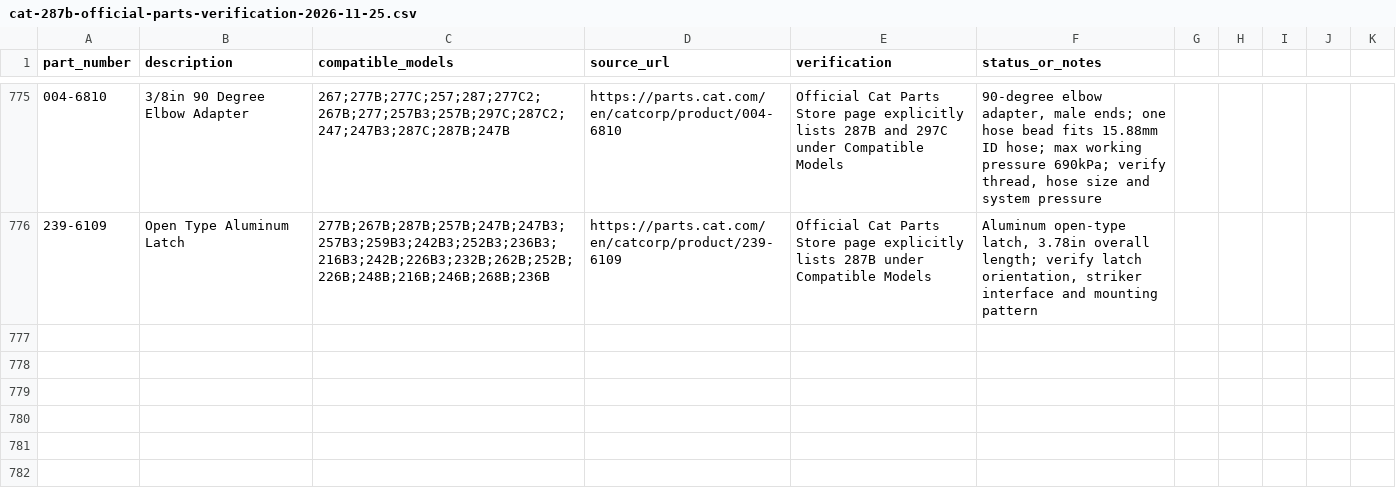
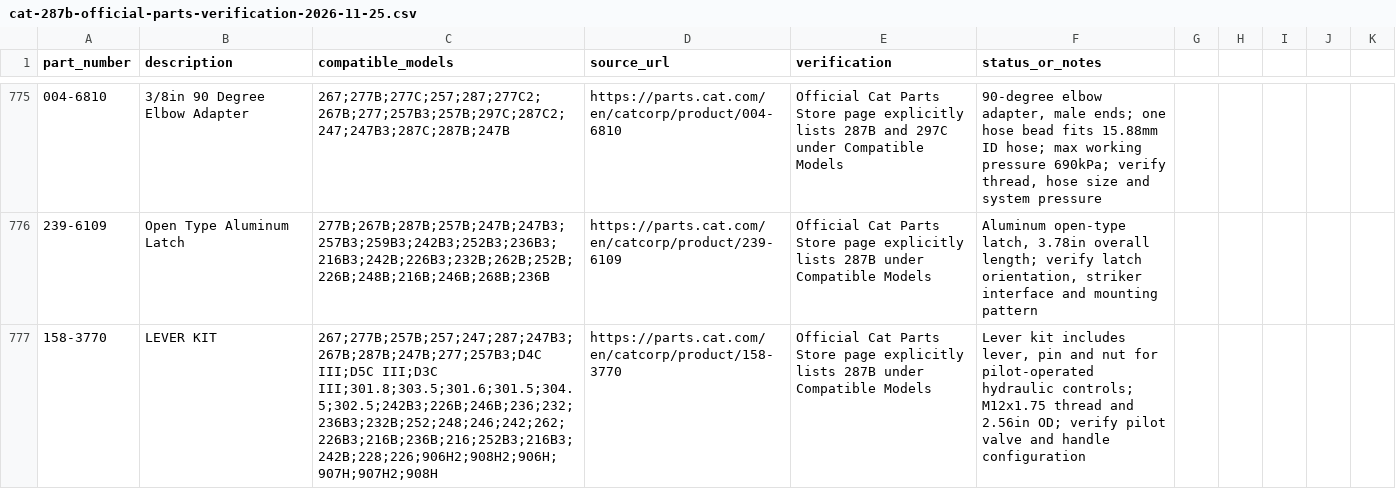
Before and after one commit to saeed860/Amoot-Machine, a CSV file: data/cat-287b-official-parts-verification-2026-11-25.csv, drawn as a sheet; only a part is shown, gaps mark what is left out; the diff names each change by its address in the sheet, - before the commit and + after, or states it on an @@ line.

Commit message:
Complete Cat 158-3770 287B control lever kit fitment

```diff
--- a/data/cat-287b-official-parts-verification-2026-11-25.csv
+++ b/data/cat-287b-official-parts-verification-2026-11-25.csv
+row 777: 158-3770 | LEVER KIT | 267;277B;257B;257;247;287;247B3;267B;287B;247B;277;257B3;D4C III;D5C III;D3C III;301.8;303.5;301.6;301.5;304.5;302.5;242B3;226B;246B;236;232;236B3;232B;252;248;246;242;262;226B3;216B;236B;216;252B3;216B3;242B;228;226;906H2;908H2;906H;907H;907H2;908H | https://parts.cat.com/en/catcorp/product/158-3770 | Official Cat Parts Store page explicitly lists 287B under Compatible Models | Lever kit includes lever, pin and nut for pilot-operated hydraulic controls; M12x1.75 thread and 2.56in OD; verify pilot valve and handle configuration
```
